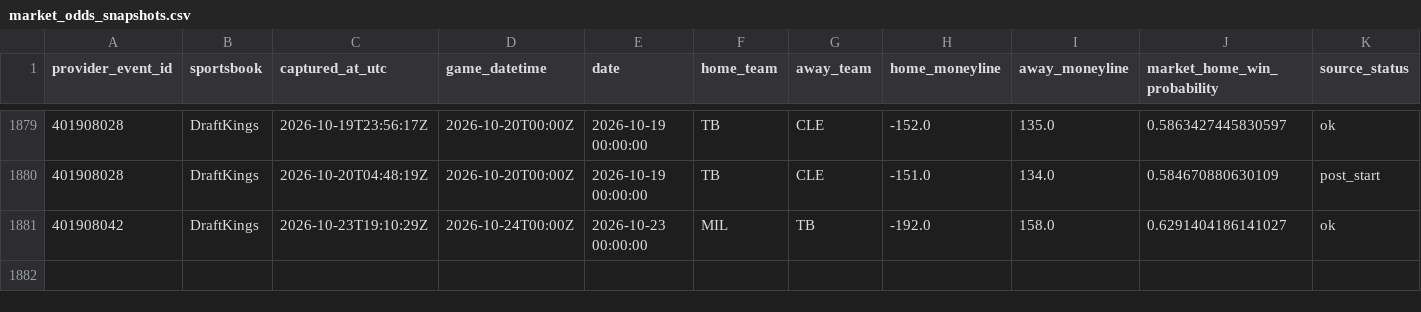
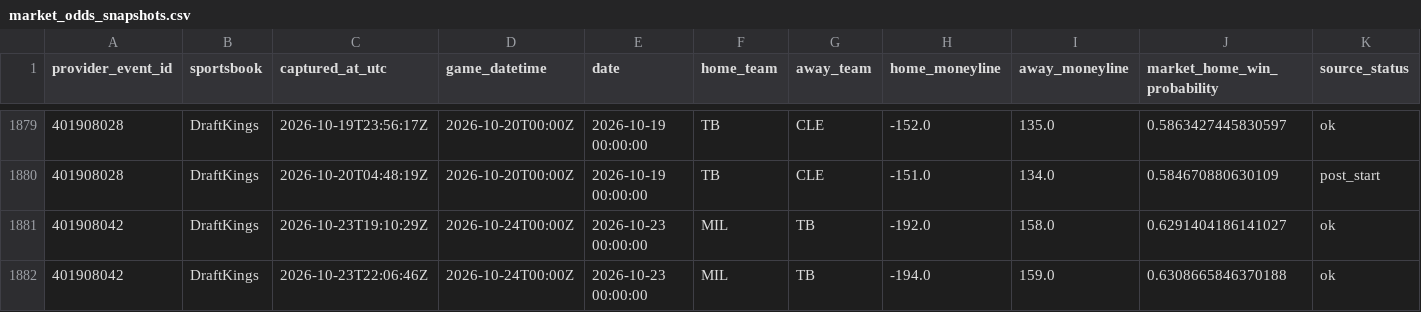
Before and after one commit to 0xyydeca/mlb_metrics, a CSV file: data/predictions/market_odds_snapshots.csv, drawn as a sheet; only a part is shown, gaps mark what is left out; rows hold the shown columns only; the diff names each change by its address in the sheet, - before the commit and + after, or states it on an @@ line.

```diff
--- a/data/predictions/market_odds_snapshots.csv
+++ b/data/predictions/market_odds_snapshots.csv
+row 1882: 401908042 | DraftKings | 2026-10-23T22:06:46Z | 2026-10-24T00:00Z | 2026-10-23 00:00:00 | MIL | TB | -194.0 | 159.0 | 0.6308665846370188 | ok
```
Also changed, not shown: data/predictions/market_odds_event_map.csv.
